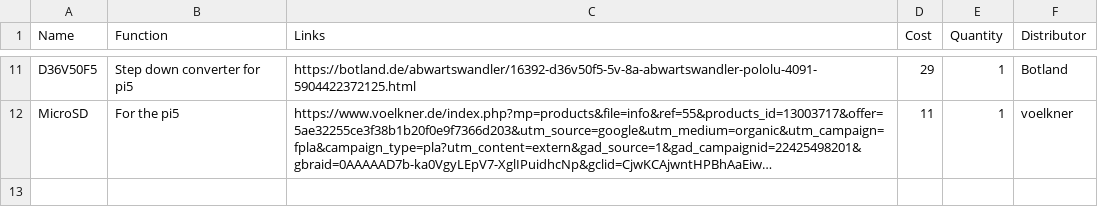
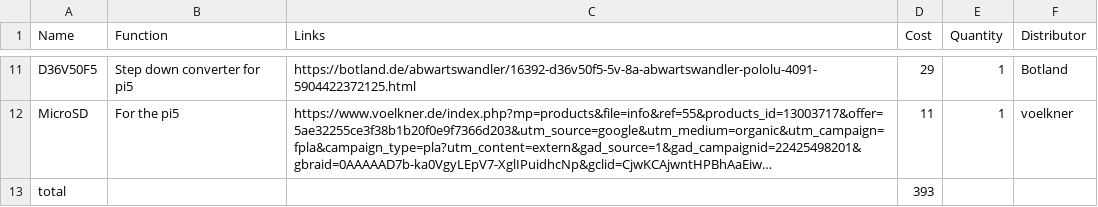
Before and after one commit to Gnoled5660/WRO-Car, a CSV file: BOM.csv, drawn as a sheet; only a part is shown, gaps mark what is left out; long unchanged cells end in …; the diff names each change by its address in the sheet, - before the commit and + after, or states it on an @@ line.

Commit message:
Update BOM.csv

```diff
--- a/BOM.csv
+++ b/BOM.csv
+row 13: total |  |  | 393
```
